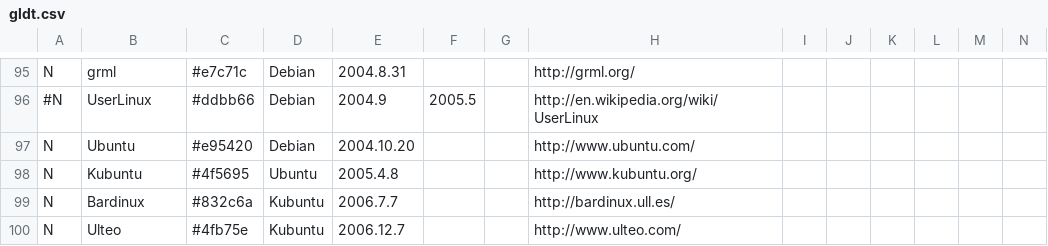
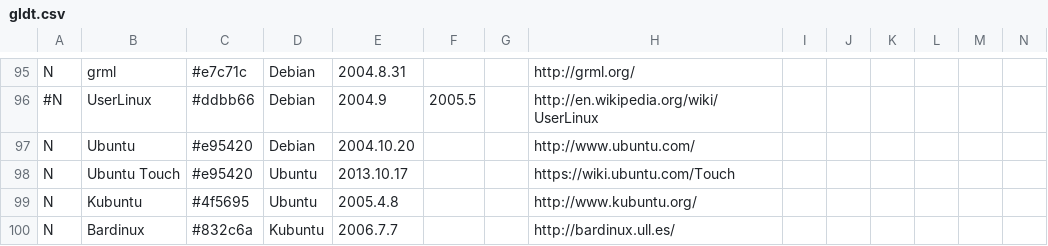
Before and after one commit to FabioLolix/LinuxTimeline, a CSV file: gldt.csv, drawn as a sheet; only a part is shown, gaps mark what is left out; the shorter side is filled out with more unchanged rows; rows hold the shown columns only; the diff names each change by its address in the sheet, - before the commit and + after, or states it on an @@ line.

Commit message:
Update gldt.csv

```diff
--- a/gldt.csv
+++ b/gldt.csv
+row 98: N | Ubuntu Touch | #e95420 | Ubuntu | 2013.10.17 |  |  | https://wiki.ubuntu.com/Touch
```
